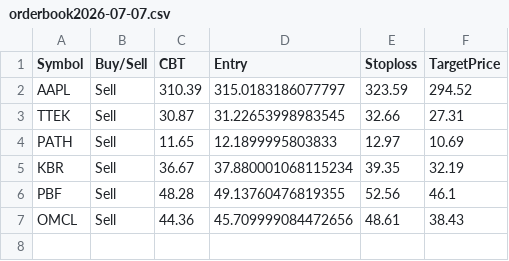
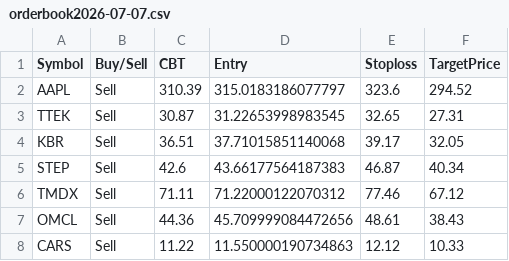
Before and after one commit to faizjio7011-code/trade_signals, a CSV file: orderbook/orderbook2026-07-07.csv, drawn as a sheet.

Commit message:
Upload orderbook2026-07-07.csv

```diff
--- a/orderbook/orderbook2026-07-07.csv
+++ b/orderbook/orderbook2026-07-07.csv
@@ -1,7 +1,8 @@
 Symbol,Buy/Sell,CBT,Entry,Stoploss,TargetPrice
-AAPL,Sell,310.39,315.0183186077797,323.59,294.52
-TTEK,Sell,30.87,31.22653998983545,32.66,27.31
-PATH,Sell,11.65,12.1899995803833,12.97,10.69
-KBR,Sell,36.67,37.880001068115234,39.35,32.19
-PBF,Sell,48.28,49.13760476819355,52.56,46.1
+AAPL,Sell,310.39,315.0183186077797,323.6,294.52
+TTEK,Sell,30.87,31.22653998983545,32.65,27.31
+KBR,Sell,36.51,37.71015851140068,39.17,32.05
+STEP,Sell,42.6,43.66177564187383,46.87,40.34
+TMDX,Sell,71.11,71.22000122070312,77.46,67.12
 OMCL,Sell,44.36,45.709999084472656,48.61,38.43
+CARS,Sell,11.22,11.550000190734863,12.12,10.33
```
